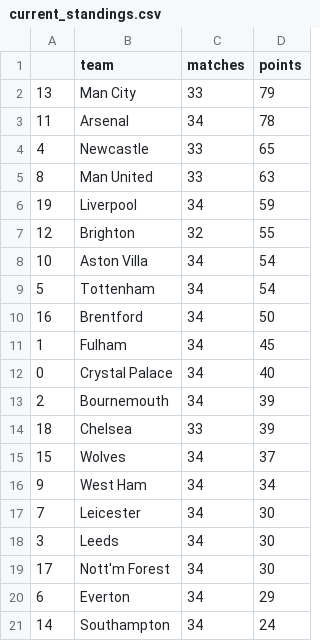
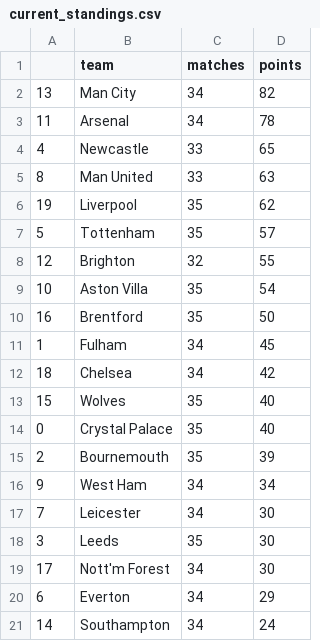
Before and after one commit to AndresNavarrete/football_predictor, a CSV file: data/forecast/current_standings.csv, drawn as a sheet.

```diff
--- a/data/forecast/current_standings.csv
+++ b/data/forecast/current_standings.csv
@@ -1,3 +1,3 @@
 ,team,matches,points
-13,Man City,33,79
+13,Man City,34,82
 11,Arsenal,34,78
@@ -5,15 +5,15 @@
 8,Man United,33,63
-19,Liverpool,34,59
+19,Liverpool,35,62
+5,Tottenham,35,57
 12,Brighton,32,55
-10,Aston Villa,34,54
-5,Tottenham,34,54
-16,Brentford,34,50
+10,Aston Villa,35,54
+16,Brentford,35,50
 1,Fulham,34,45
-0,Crystal Palace,34,40
-2,Bournemouth,34,39
-18,Chelsea,33,39
-15,Wolves,34,37
+18,Chelsea,34,42
+15,Wolves,35,40
+0,Crystal Palace,35,40
+2,Bournemouth,35,39
 9,West Ham,34,34
 7,Leicester,34,30
-3,Leeds,34,30
+3,Leeds,35,30
 17,Nott'm Forest,34,30
```
Also changed, not shown: data/forecast/standings.csv, data/ml/fixture.csv, 2 other files.
